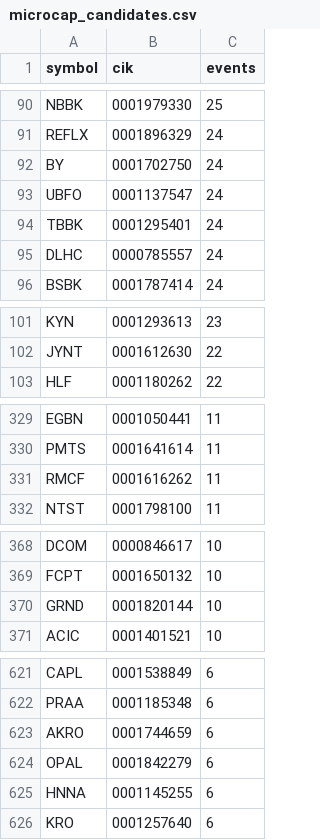
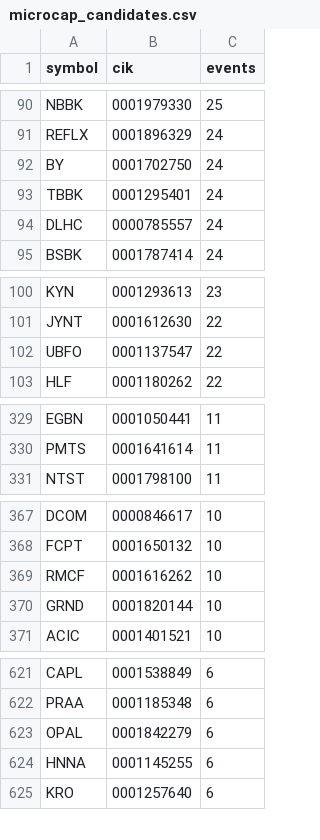
Before and after one commit to perfectwan8765/auto-stock-trader, a CSV file: universe/microcap_candidates.csv, drawn as a sheet; only a part is shown, gaps mark what is left out; removed rows and columns are numbered as before the commit, all else as after; the diff covers the shown part only; the diff names each change by its address in the sheet, - before the commit and + after, or states it on an @@ line.

```diff
--- a/universe/microcap_candidates.csv
+++ b/universe/microcap_candidates.csv
-row 93: UBFO | 0001137547 | 24
+row 102: UBFO | 0001137547 | 22
-row 331: RMCF | 0001616262 | 11
+row 369: RMCF | 0001616262 | 10
-row 623: AKRO | 0001744659 | 6
```
Also changed, not shown: 4 added rows and 3 removed rows elsewhere in this file, 8 other files.
